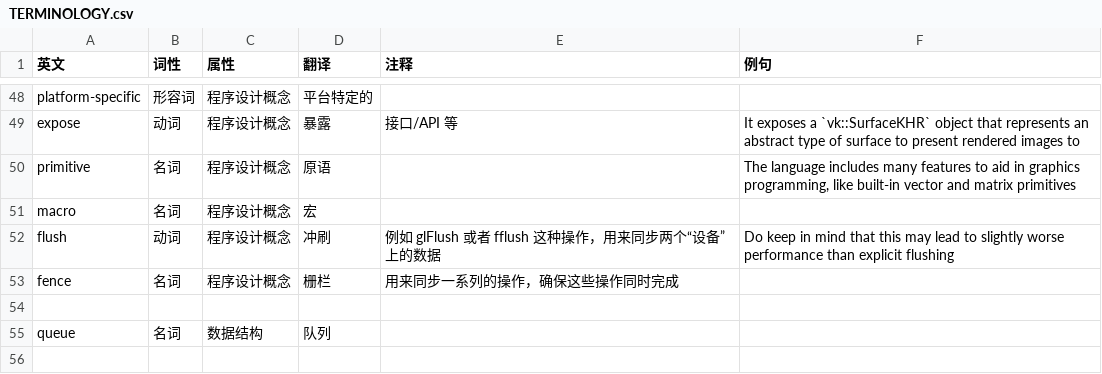
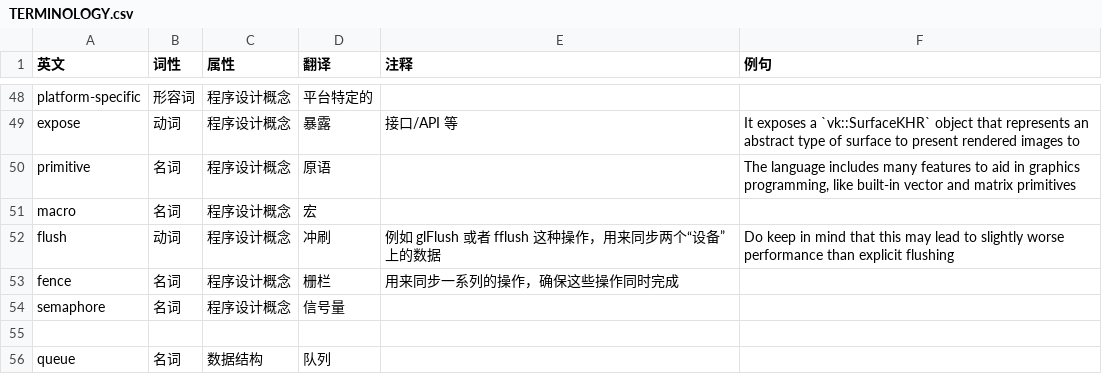
Before and after one commit to chuigda/Vulkan-Tutorial-Rust-CN, a CSV file: TERMINOLOGY.csv, drawn as a sheet; only a part is shown, gaps mark what is left out; the shorter side is filled out with more unchanged rows; the diff names each change by its address in the sheet, - before the commit and + after, or states it on an @@ line.

```diff
--- a/TERMINOLOGY.csv
+++ b/TERMINOLOGY.csv
+row 54: semaphore | 名词 | 程序设计概念 | 信号量
```
Also changed, not shown: 2 other files.
